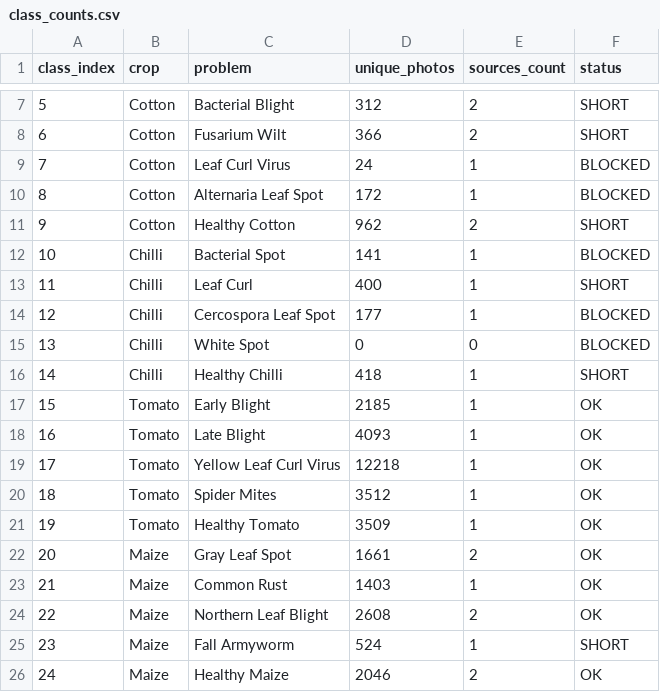
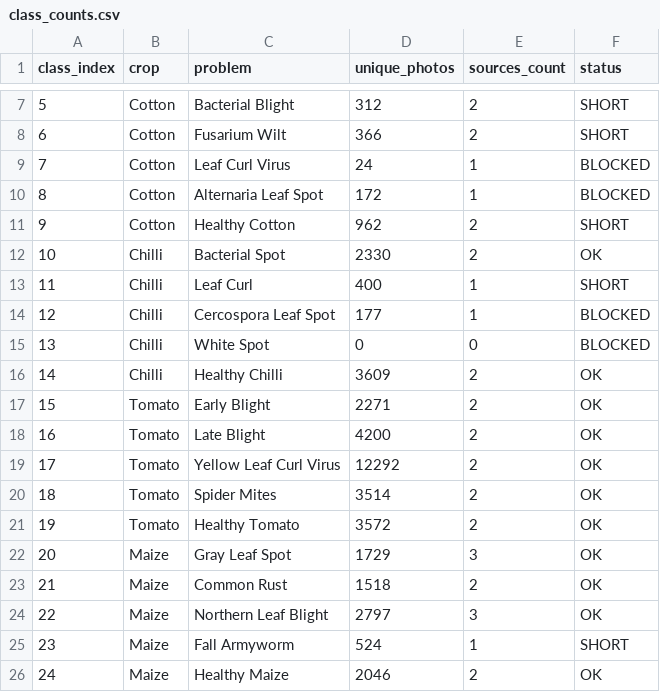
Before and after one commit to varun-gajula/crop-doctor-offline, a CSV file: data/class_counts.csv, drawn as a sheet; only a part is shown, gaps mark what is left out.

Commit message:
feat(data): update class counts with plantvillage pepper and plantdoc additions

```diff
--- a/data/class_counts.csv
+++ b/data/class_counts.csv
@@ -11,3 +11,3 @@ class_index,crop,problem,unique_photos,sources_count,status
 9,Cotton,Healthy Cotton,962,2,SHORT
-10,Chilli,Bacterial Spot,141,1,BLOCKED
+10,Chilli,Bacterial Spot,2330,2,OK
 11,Chilli,Leaf Curl,400,1,SHORT
@@ -15,11 +15,11 @@ class_index,crop,problem,unique_photos,sources_count,status
 13,Chilli,White Spot,0,0,BLOCKED
-14,Chilli,Healthy Chilli,418,1,SHORT
-15,Tomato,Early Blight,2185,1,OK
-16,Tomato,Late Blight,4093,1,OK
-17,Tomato,Yellow Leaf Curl Virus,12218,1,OK
-18,Tomato,Spider Mites,3512,1,OK
-19,Tomato,Healthy Tomato,3509,1,OK
-20,Maize,Gray Leaf Spot,1661,2,OK
-21,Maize,Common Rust,1403,1,OK
-22,Maize,Northern Leaf Blight,2608,2,OK
+14,Chilli,Healthy Chilli,3609,2,OK
+15,Tomato,Early Blight,2271,2,OK
+16,Tomato,Late Blight,4200,2,OK
+17,Tomato,Yellow Leaf Curl Virus,12292,2,OK
+18,Tomato,Spider Mites,3514,2,OK
+19,Tomato,Healthy Tomato,3572,2,OK
+20,Maize,Gray Leaf Spot,1729,3,OK
+21,Maize,Common Rust,1518,2,OK
+22,Maize,Northern Leaf Blight,2797,3,OK
 23,Maize,Fall Armyworm,524,1,SHORT
```
